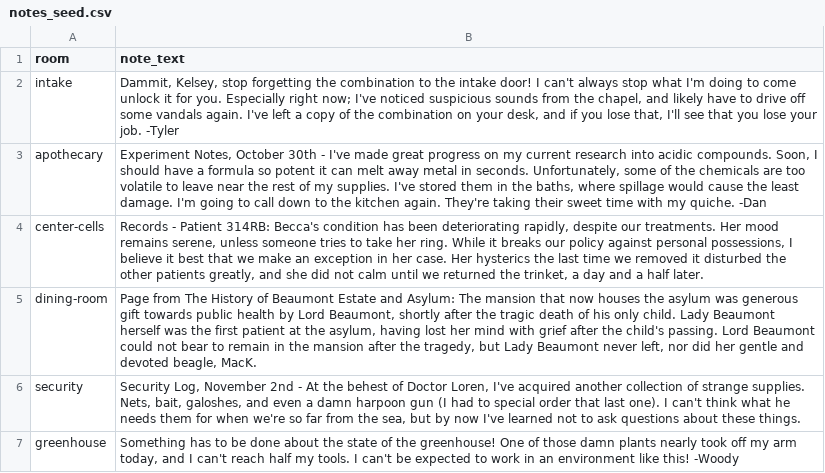
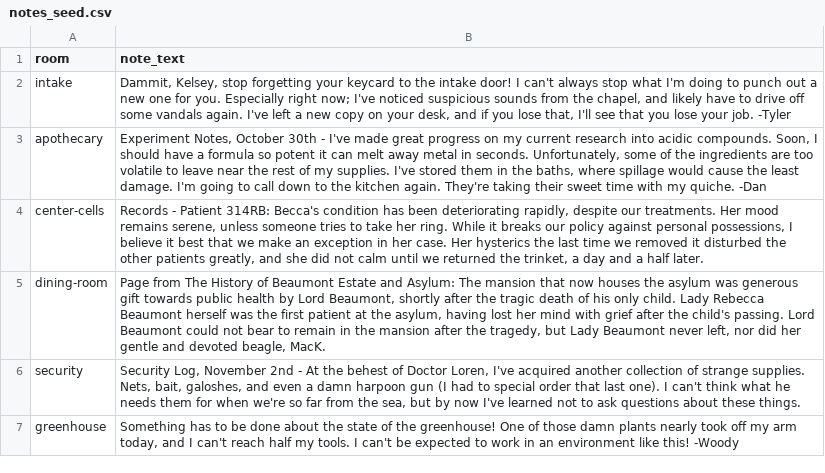
Before and after one commit to MacKLess/asylum_zork, a CSV file: lib/seeds/notes_seed.csv, drawn as a sheet.

```diff
--- a/lib/seeds/notes_seed.csv
+++ b/lib/seeds/notes_seed.csv
@@ -1,6 +1,6 @@
 room,note_text
-intake,"Dammit, Kelsey, stop forgetting the combination to the intake door! I can't always stop what I'm doing to come unlock it for you. Especially right now; I've noticed suspicious sounds from the chapel, and likely have to drive off some vandals again. I've left a copy of the combination on your desk, and if you lose that, I'll see that you lose your job. -Tyler"
-apothecary,"Experiment Notes, October 30th - I've made great progress on my current research into acidic compounds. Soon, I should have a formula so potent it can melt away metal in seconds. Unfortunately, some of the chemicals are too volatile to leave near the rest of my supplies. I've stored them in the baths, where spillage would cause the least damage. I'm going to call down to the kitchen again. They're taking their sweet time with my quiche. -Dan"
+intake,"Dammit, Kelsey, stop forgetting your keycard to the intake door! I can't always stop what I'm doing to punch out a new one for you. Especially right now; I've noticed suspicious sounds from the chapel, and likely have to drive off some vandals again. I've left a new copy on your desk, and if you lose that, I'll see that you lose your job. -Tyler"
+apothecary,"Experiment Notes, October 30th - I've made great progress on my current research into acidic compounds. Soon, I should have a formula so potent it can melt away metal in seconds. Unfortunately, some of the ingredients are too volatile to leave near the rest of my supplies. I've stored them in the baths, where spillage would cause the least damage. I'm going to call down to the kitchen again. They're taking their sweet time with my quiche. -Dan"
 center-cells,"Records - Patient 314RB: Becca's condition has been deteriorating rapidly, despite our treatments. Her mood remains serene, unless someone tries to take her ring. While it breaks our policy against personal possessions, I believe it best that we make an exception in her case. Her hysterics the last time we removed it disturbed the other patients greatly, and she did not calm until we returned the trinket, a day and a half later."
-dining-room,"Page from The History of Beaumont Estate and Asylum: The mansion that now houses the asylum was generous gift towards public health by Lord Beaumont, shortly after the tragic death of his only child. Lady Beaumont herself was the first patient at the asylum, having lost her mind with grief after the child's passing. Lord Beaumont could not bear to remain in the mansion after the tragedy, but Lady Beaumont never left, nor did her gentle and devoted beagle, MacK."
+dining-room,"Page from The History of Beaumont Estate and Asylum: The mansion that now houses the asylum was generous gift towards public health by Lord Beaumont, shortly after the tragic death of his only child. Lady Rebecca Beaumont herself was the first patient at the asylum, having lost her mind with grief after the child's passing. Lord Beaumont could not bear to remain in the mansion after the tragedy, but Lady Beaumont never left, nor did her gentle and devoted beagle, MacK."
 security,"Security Log, November 2nd - At the behest of Doctor Loren, I've acquired another collection of strange supplies. Nets, bait, galoshes, and even a damn harpoon gun (I had to special order that last one). I can't think what he needs them for when we're so far from the sea, but by now I've learned not to ask questions about these things."
```
Also changed, not shown: lib/seeds/items_seed.csv, lib/seeds/room_seeds.csv.
